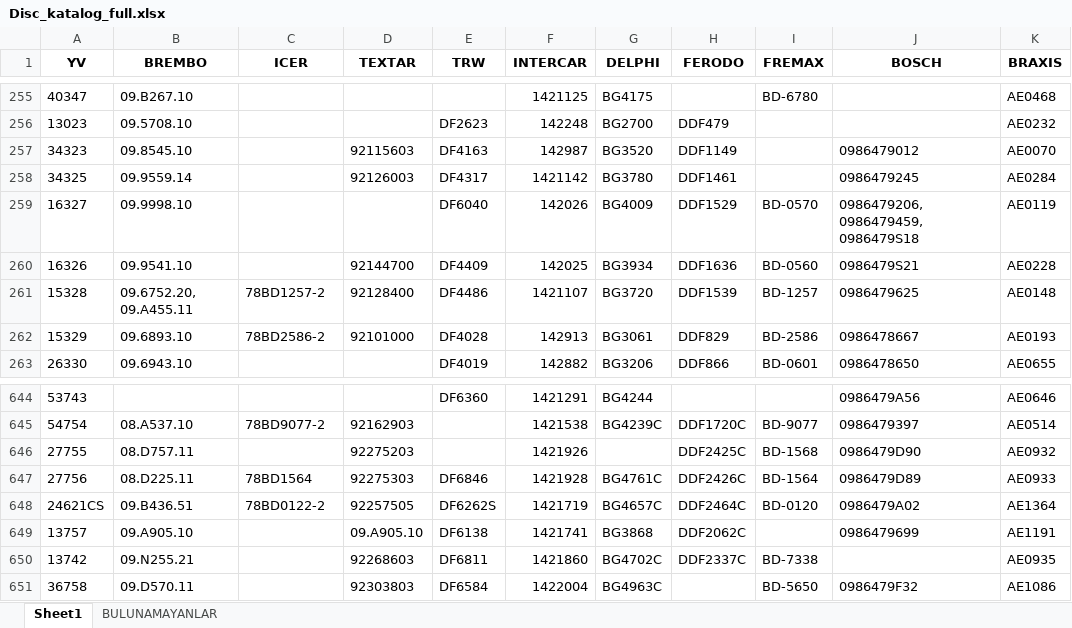
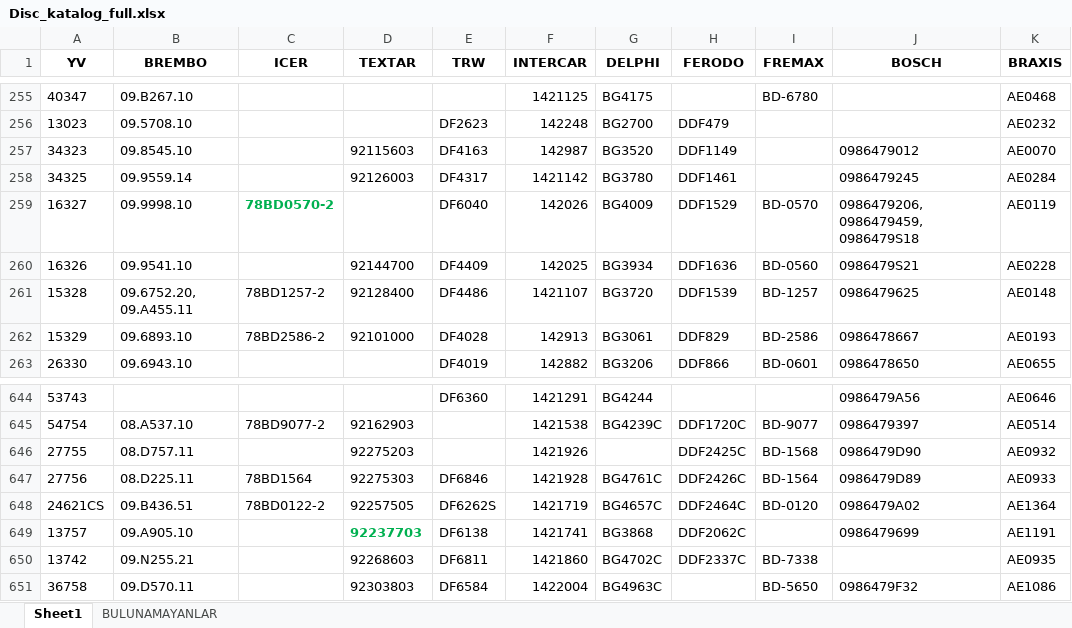
Before and after one commit to ARIKBOGA/API_SCRAPE, an Excel workbook: src/resources/data/catalogInfo/excels/Disc_katalog_full.xlsx, sheet Sheet1, drawn as a sheet; only a part is shown, gaps mark what is left out; values as stored, in another font and other column widths than the file's, no borders; the diff names each change by its address in the sheet, - before the commit and + after, or states it on an @@ line.

```diff
--- a/src/resources/data/catalogInfo/excels/Disc_katalog_full.xlsx (sheet Sheet1)
+++ b/src/resources/data/catalogInfo/excels/Disc_katalog_full.xlsx (sheet Sheet1)
-C259 (ICER): (empty)
+C259 (ICER): 78BD0570-2
-D649 (TEXTAR): 09.A905.10
+D649 (TEXTAR): 92237703
@@ D649 bold: off → on, text colour: black → #00B050 @@
```
Also changed, not shown: sheet BULUNAMAYANLAR.
